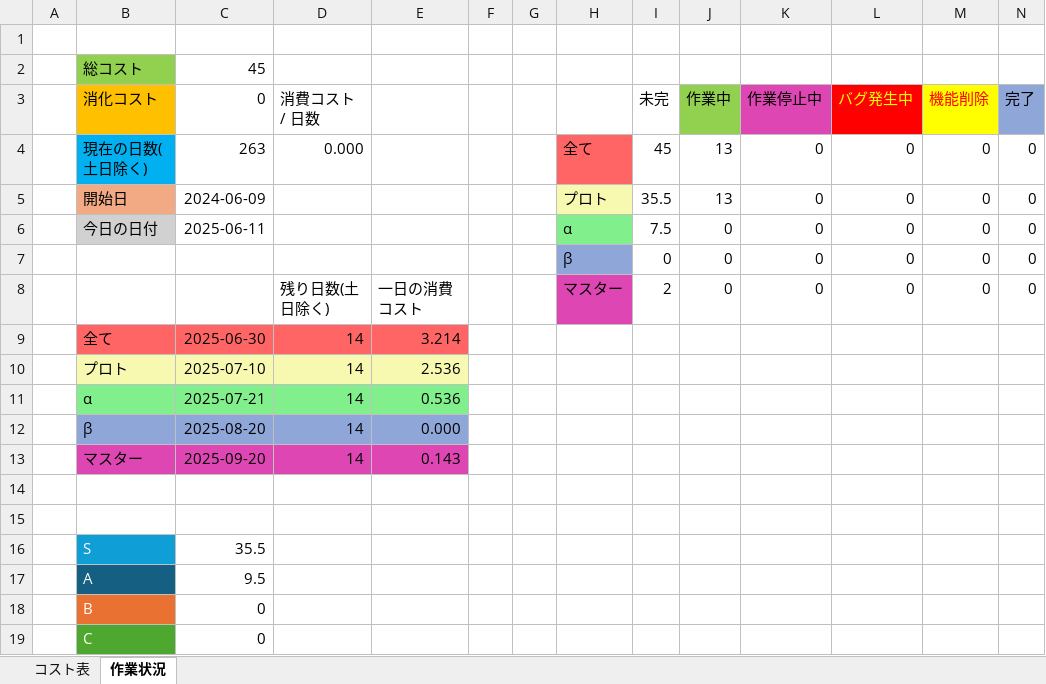
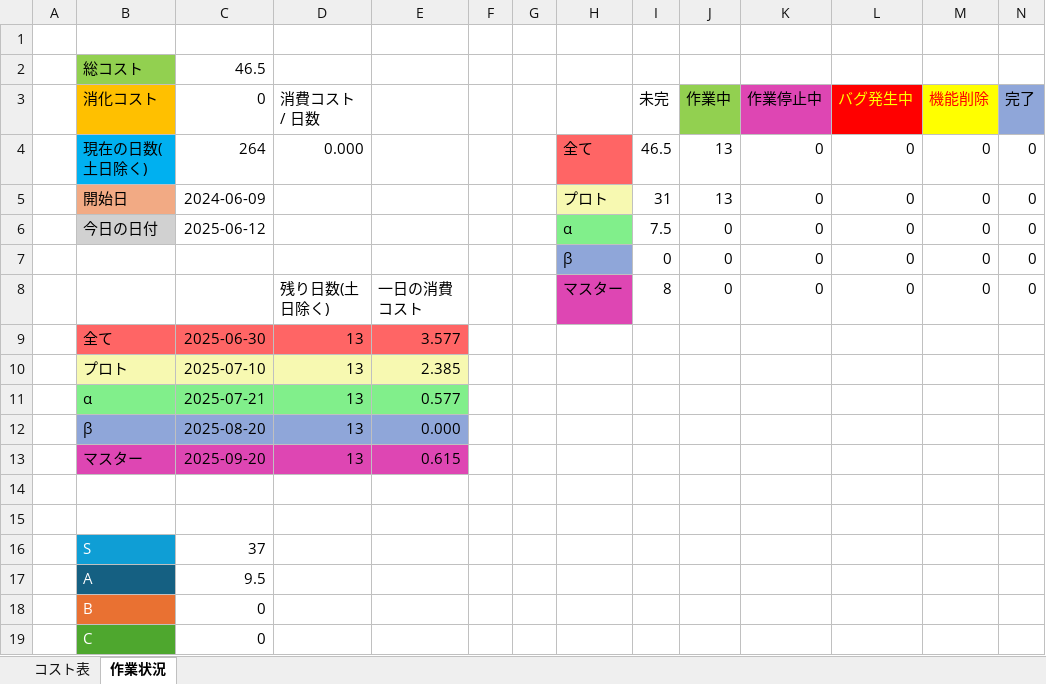
Before and after one commit to kiryo06/Game2025, an Excel workbook: BLUE PROTOCOL(ゲーム名が決まっていない)_コスト表.xlsx, sheet 作業状況, drawn as a sheet; values as stored, in another font and other column widths than the file's, no borders; charts and pictures not drawn; the diff names each change by its address in the sheet, - before the commit and + after, or states it on an @@ line.

```diff
--- a/BLUE PROTOCOL(ゲーム名が決まっていない)_コスト表.xlsx (sheet 作業状況)
+++ b/BLUE PROTOCOL(ゲーム名が決まっていない)_コスト表.xlsx (sheet 作業状況)
-C2 (0): 45
+C2 (0): 46.5
-C4 (0): 263
+C4 (0): 264
-I4 (未完): 45
+I4 (未完): 46.5
-I5 (未完): 35.5
+I5 (未完): 31
-C6 (0): 2025-06-11
+C6 (0): 2025-06-12
-I8 (未完): 2
+I8 (未完): 8
-D9:D13 (消費コスト / 日数): 14
+D9:D13 (消費コスト / 日数): 13
-E9: 3.214
+E9: 3.577
-E10: 2.536
+E10: 2.385
-E11: 0.536
+E11: 0.577
-E13: 0.143
+E13: 0.615
-C16 (0): 35.5
+C16 (0): 37
```
Also changed, not shown: sheet コスト表, formulas that keep their value, charts or pictures, 39 other files.
